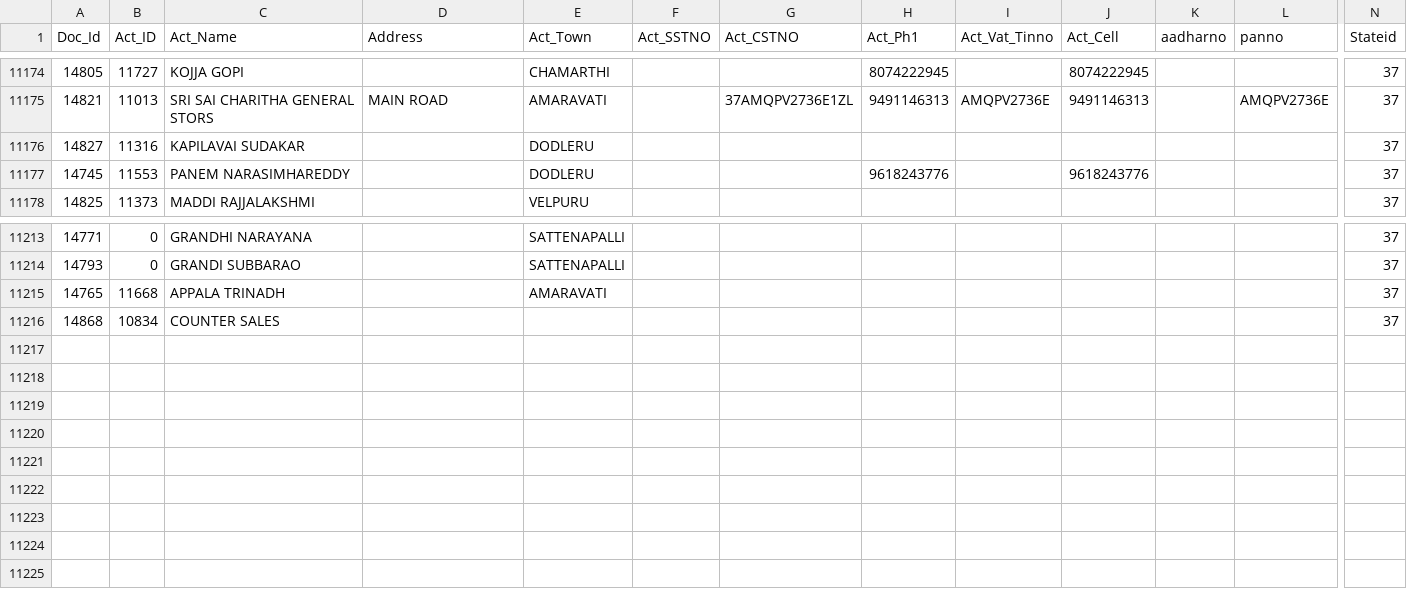
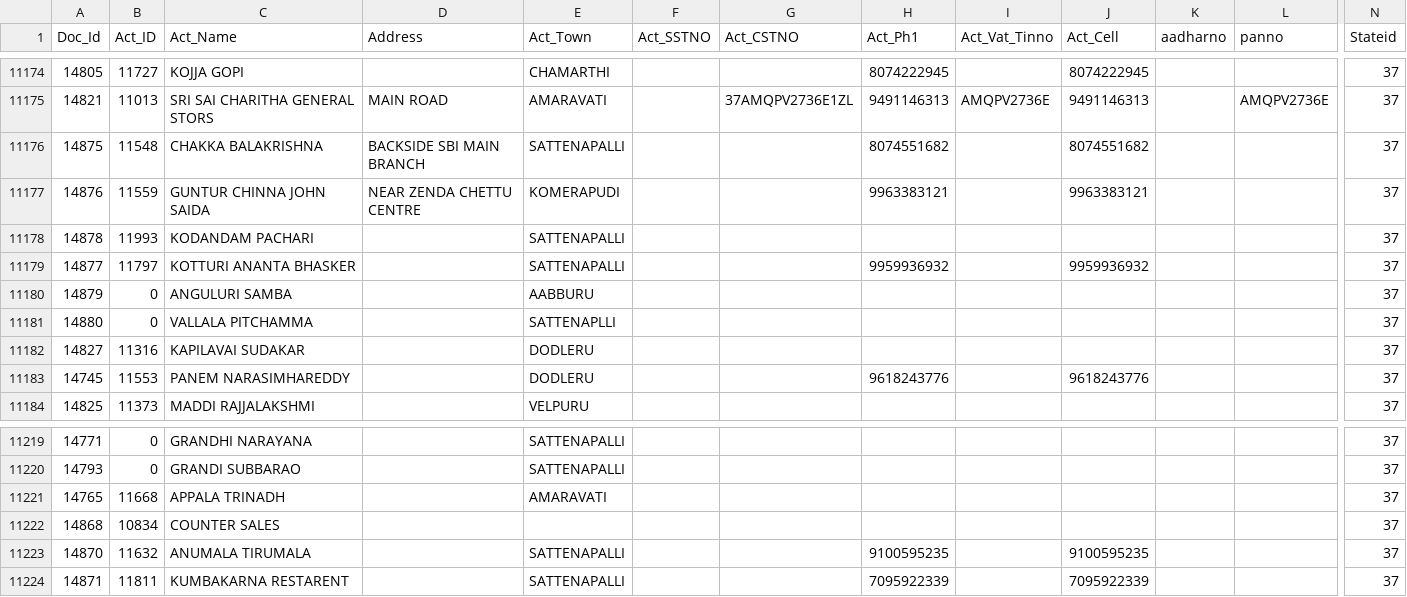
Before and after one commit to krishnasai-narayana/3goils, a CSV file: data/NAME_TRAN.csv, drawn as a sheet; only a part is shown, gaps mark what is left out; rows hold the shown columns only; the diff names each change by its address in the sheet, - before the commit and + after, or states it on an @@ line.

Commit message:
Data update: 27-11-2026

```diff
--- a/data/NAME_TRAN.csv
+++ b/data/NAME_TRAN.csv
+row 11176: 14875 | 11548 | CHAKKA BALAKRISHNA | BACKSIDE SBI MAIN BRANCH | SATTENAPALLI |  |  | 8074551682 |  | 8074551682 |  |  | 37
+row 11177: 14876 | 11559 | GUNTUR CHINNA JOHN SAIDA | NEAR ZENDA CHETTU CENTRE | KOMERAPUDI |  |  | 9963383121 |  | 9963383121 |  |  | 37
+row 11178: 14878 | 11993 | KODANDAM PACHARI |  | SATTENAPALLI |  |  |  |  |  |  |  | 37
+row 11179: 14877 | 11797 | KOTTURI ANANTA BHASKER |  | SATTENAPALLI |  |  | 9959936932 |  | 9959936932 |  |  | 37
+row 11180: 14879 | 0 | ANGULURI SAMBA |  | AABBURU |  |  |  |  |  |  |  | 37
+row 11181: 14880 | 0 | VALLALA PITCHAMMA |  | SATTENAPLLI |  |  |  |  |  |  |  | 37
+row 11223: 14870 | 11632 | ANUMALA TIRUMALA |  | SATTENAPALLI |  |  | 9100595235 |  | 9100595235 |  |  | 37
+row 11224: 14871 | 11811 | KUMBAKARNA RESTARENT |  | SATTENAPALLI |  |  | 7095922339 |  | 7095922339 |  |  | 37
```
Also changed, not shown: data/CreditCard.csv, data/Doc_MaxId.csv, 7 other files.
